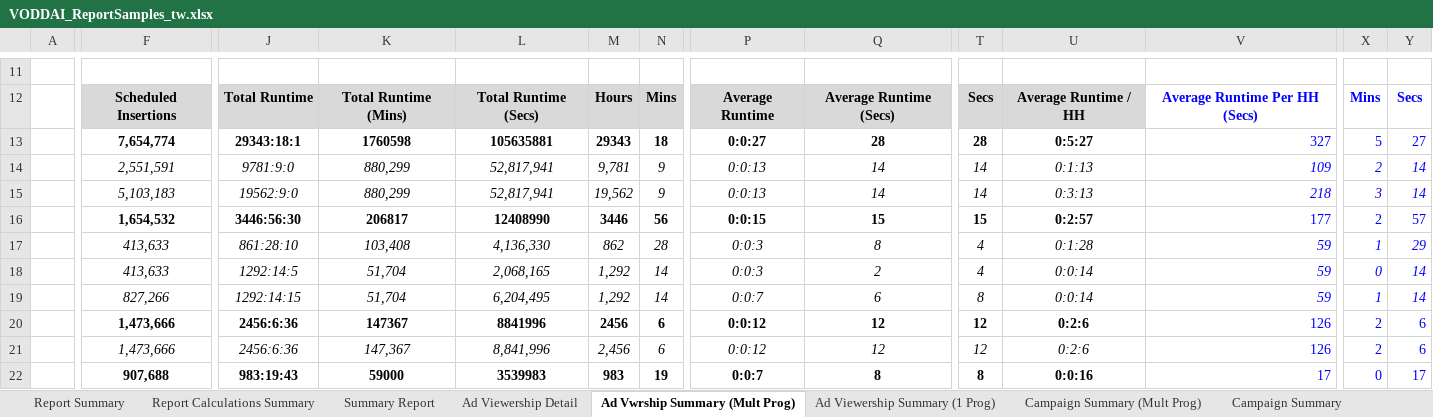
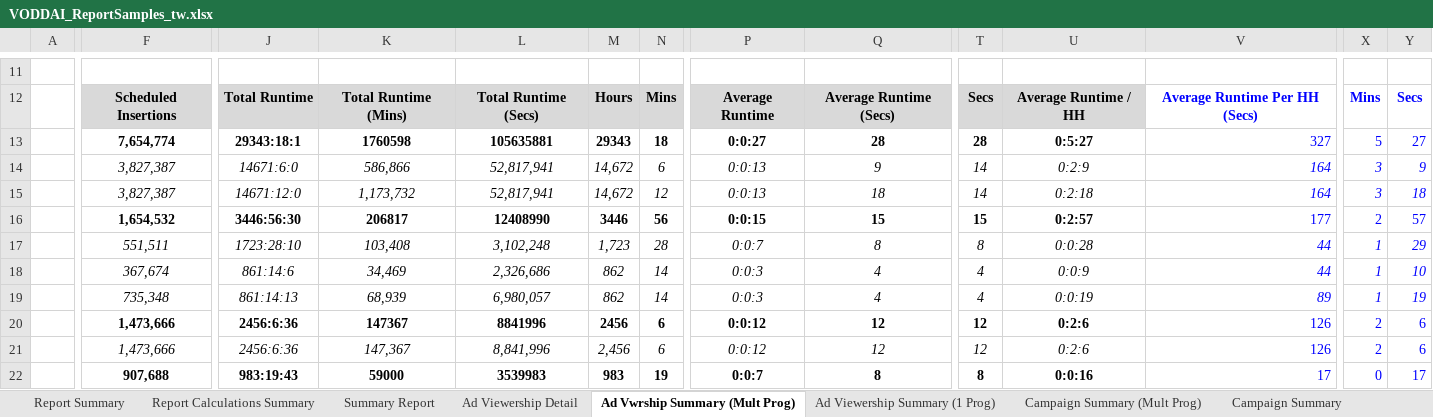
Before and after one commit to CNV-Ben/cnv_VODDAI_dev, an Excel workbook: VODDAI_ReportSamples_tw.xlsx, sheet Ad Vwrship Summary (Mult Prog), drawn as a sheet; only a part is shown, gaps mark what is left out; values as stored, in another font and other column widths than the file's, no borders; charts and pictures not drawn; removed rows and columns are numbered as before the commit, all else as after; rows hold the shown columns only; the diff covers the shown part only; the diff names each change by its address in the sheet, - before the commit and + after, or states it on an @@ line.

```diff
--- a/VODDAI_ReportSamples_tw.xlsx (sheet Ad Vwrship Summary (Mult Prog))
+++ b/VODDAI_ReportSamples_tw.xlsx (sheet Ad Vwrship Summary (Mult Prog))
-F14: 2,551,591
+F14: 3,827,387
-J14: 9781:9:0
+J14: 14671:6:0
-K14: 880,299
+K14: 586,866
-M14: 9,781
+M14: 14,672
-N14: 9
+N14: 6
-Q14: 14
+Q14: 9
-U14: 0:1:13
+U14: 0:2:9
-V14: 109
+V14: 164
-X14: 2
+X14: 3
-Y14: 14
+Y14: 9
-F15: 5,103,183
+F15: 3,827,387
-J15: 19562:9:0
+J15: 14671:12:0
-K15: 880,299
+K15: 1,173,732
-M15: 19,562
+M15: 14,672
-N15: 9
+N15: 12
-Q15: 14
+Q15: 18
-U15: 0:3:13
+U15: 0:2:18
-V15: 218
+V15: 164
-Y15: 14
+Y15: 18
-F17: 413,633
+F17: 551,511
-J17: 861:28:10
+J17: 1723:28:10
-L17: 4,136,330
+L17: 3,102,248
-M17: 862
+M17: 1,723
-P17: 0:0:3
+P17: 0:0:7
-T17: 4
+T17: 8
-U17: 0:1:28
+U17: 0:0:28
-V17: 59
+V17: 44
-row 18:  | 413,633 | 1292:14:5 | 51,704 | 2,068,165 | 1,292 | 14 | 0:0:3 | 2 | 4 | 0:0:14 | 59 | 0 | 14
-row 19:  | 827,266 | 1292:14:15 | 51,704 | 6,204,495 | 1,292 | 14 | 0:0:7 | 6 | 8 | 0:0:14 | 59 | 1 | 14
+row 18:  | 367,674 | 861:14:6 | 34,469 | 2,326,686 | 862 | 14 | 0:0:3 | 4 | 4 | 0:0:9 | 44 | 1 | 10
+row 19:  | 735,348 | 861:14:13 | 68,939 | 6,980,057 | 862 | 14 | 0:0:3 | 4 | 4 | 0:0:19 | 89 | 1 | 19
```
Also changed, not shown: 3 added rows and 3 removed rows elsewhere in this sheet, sheet Ad Viewership Summary (1 Prog), sheet Campaign PoP (Prog View), sheet Campaign PoP (Advertiser View), formulas that keep their value.
